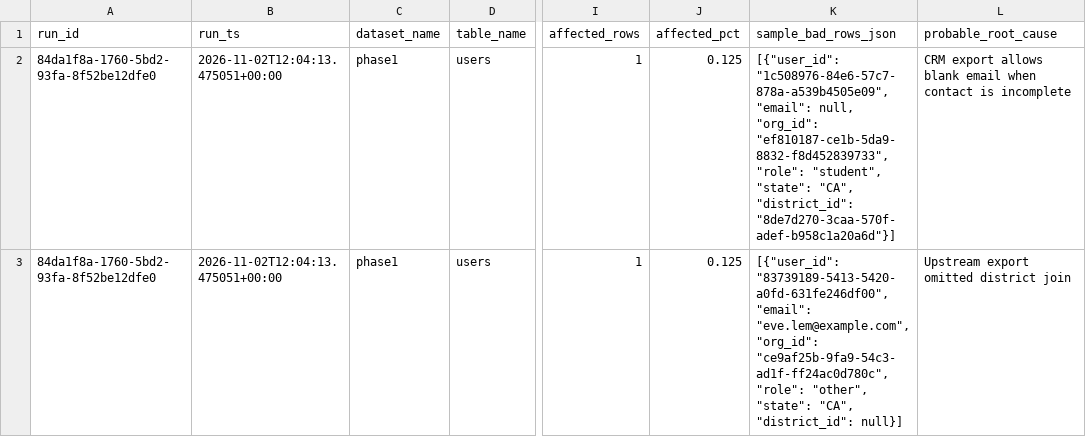
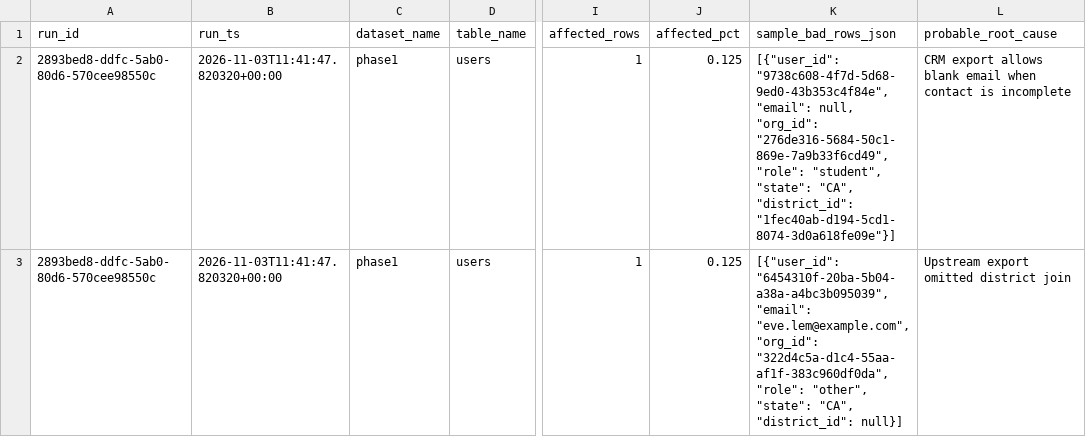
Before and after one commit to josuejero/DQSentry, a CSV file: issues.csv, drawn as a sheet; only a part is shown, gaps mark what is left out; the diff covers the shown part only; the diff names each change by its address in the sheet, - before the commit and + after, or states it on an @@ line.

```diff
--- a/issues.csv
+++ b/issues.csv
-A2:A3 (run_id): 84da1f8a-1760-5bd2-93fa-8f52be12dfe0
+A2:A3 (run_id): 2893bed8-ddfc-5ab0-80d6-570cee98550c
-B2:B3 (run_ts): 2026-11-02T12:04:13.475051+00:00
+B2:B3 (run_ts): 2026-11-03T11:41:47.820320+00:00
-K2 (sample_bad_rows_json): [{"user_id": "1c508976-84e6-57c7-878a-a539b4505e09", "email": null, "org_id": "ef810187-ce1b-5da9-8832-f8d452839733", "role": "student", "state": "CA", "district_id": "8de7d270-3caa-570f-adef-b958c1a20a6d"}]
+K2 (sample_bad_rows_json): [{"user_id": "9738c608-4f7d-5d68-9ed0-43b353c4f84e", "email": null, "org_id": "276de316-5684-50c1-869e-7a9b33f6cd49", "role": "student", "state": "CA", "district_id": "1fec40ab-d194-5cd1-8074-3d0a618fe09e"}]
-K3 (sample_bad_rows_json): [{"user_id": "83739189-5413-5420-a0fd-631fe246df00", "email": "eve.lem@example.com", "org_id": "ce9af25b-9fa9-54c3-ad1f-ff24ac0d780c", "role": "other",…
+K3 (sample_bad_rows_json): [{"user_id": "6454310f-20ba-5b04-a38a-a4bc3b095039", "email": "eve.lem@example.com", "org_id": "322d4c5a-d1c4-55aa-af1f-383c960df0da", "role": "other",…
```
Also changed, not shown: 9 edited cells elsewhere in this file, 9 other files.
